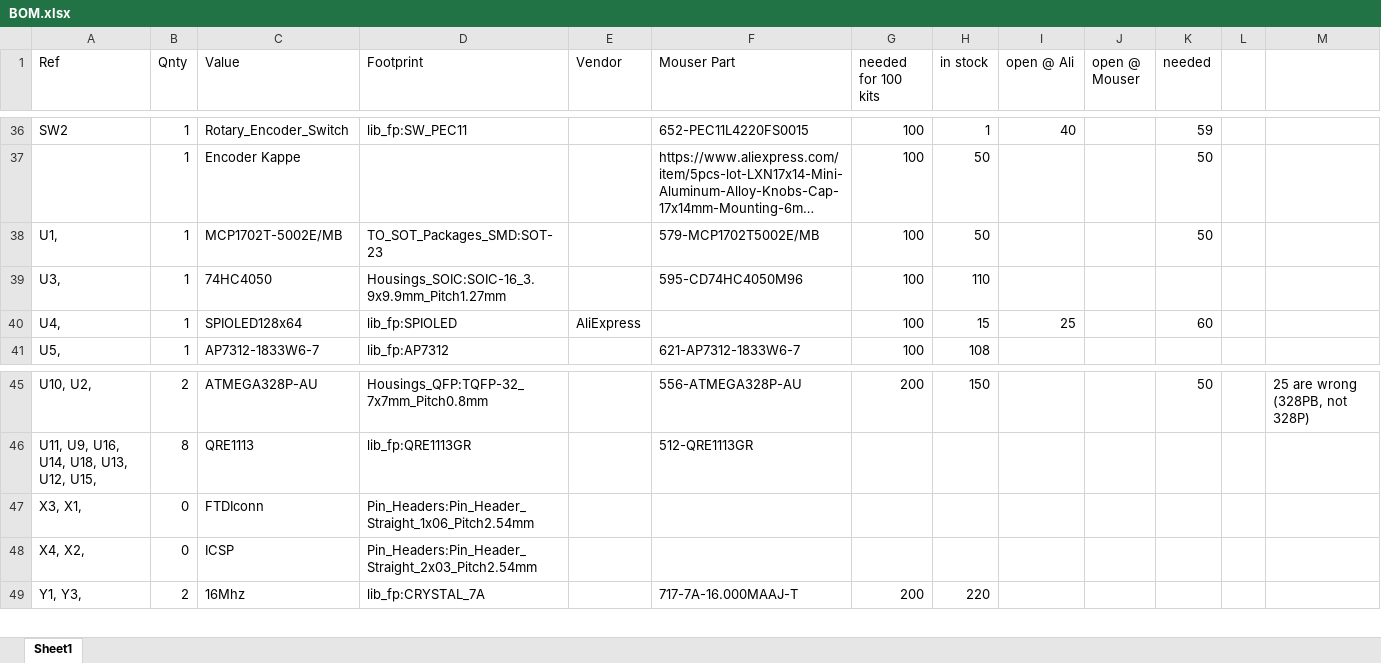
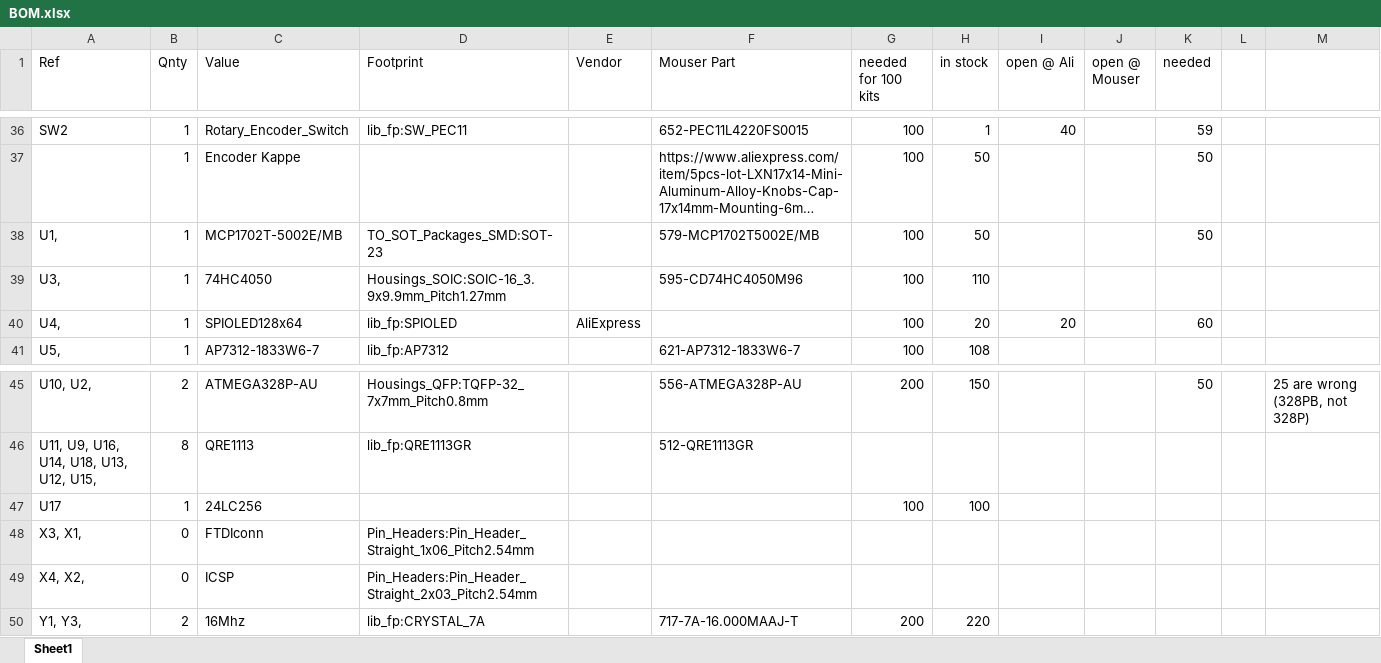
Before and after one commit to fwachsmuth/Synkino, an Excel workbook: Synkino_KiCAD/BOM.xlsx, sheet Sheet1, drawn as a sheet; only a part is shown, gaps mark what is left out; long unchanged cells end in …; values as stored, in another font and other column widths than the file's, no borders; the diff names each change by its address in the sheet, - before the commit and + after, or states it on an @@ line.

Commit message:
BOM Update

```diff
--- a/Synkino_KiCAD/BOM.xlsx (sheet Sheet1)
+++ b/Synkino_KiCAD/BOM.xlsx (sheet Sheet1)
-H40 (in stock): 15
+H40 (in stock): 20
-I40 (open @ Ali): 25
+I40 (open @ Ali): 20
+row 47: U17 | 1 | 24LC256 |  |  |  | 100 | 100
```
